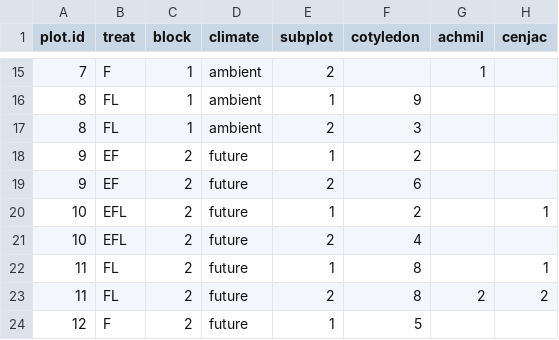
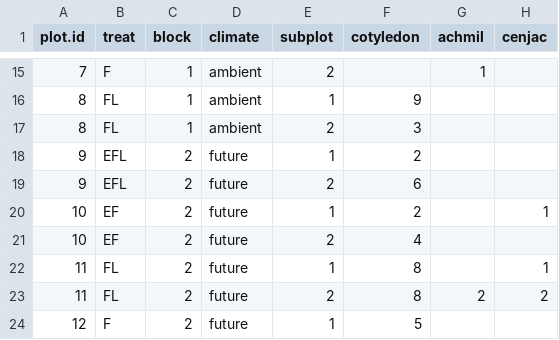
Before and after one commit to cmwerner/eDiValo-seedlings, a CSV file: data/natural_regen_2019_10.csv, drawn as a sheet; only a part is shown, gaps mark what is left out; the diff names each change by its address in the sheet, - before the commit and + after, or states it on an @@ line.

```diff
--- a/data/natural_regen_2019_10.csv
+++ b/data/natural_regen_2019_10.csv
-B18:B19 (treat): EF
+B18:B19 (treat): EFL
-B20:B21 (treat): EFL
+B20:B21 (treat): EF
```
Also changed, not shown: data/natural_regen_2020_03.csv, data/natural_regen_2020_05.csv, 3 other files.
